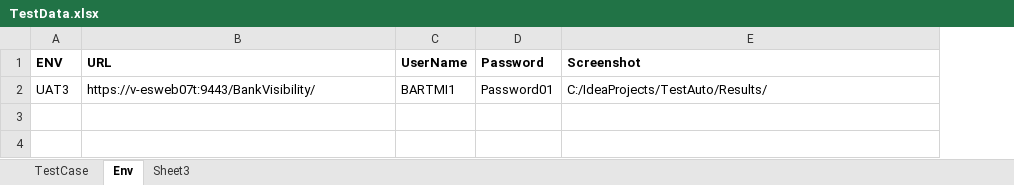
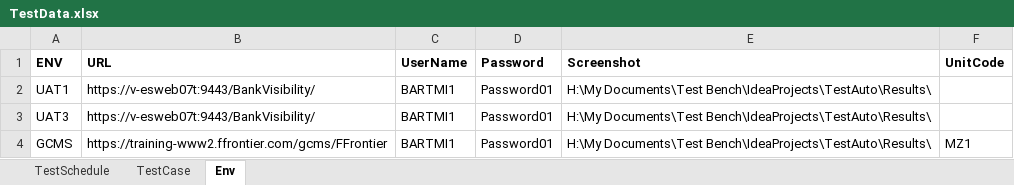
Before and after one commit to Milton70/Java_Junit_Selenium_Excel_Automation, an Excel workbook: Test_Data/TestData.xlsx, sheet Env, drawn as a sheet; values as stored, in another font and other column widths than the file's, no borders; addresses are those after the commit; the diff names each change by its address in the sheet, - before the commit and + after, or states it on an @@ line.

```diff
--- a/Test_Data/TestData.xlsx (sheet Env)
+++ b/Test_Data/TestData.xlsx (sheet Env)
-sheet tab: Sheet3
+sheet tab: TestSchedule
+column F (UnitCode), empty
+row 2: UAT1 | https://v-esweb07t:9443/BankVisibility/ | BARTMI1 | Password01 | H:\My Documents\Test Bench\IdeaProjects\TestAuto\Results\
-E3 (Screenshot): C:/IdeaProjects/TestAuto/Results/
+E3 (Screenshot): H:\My Documents\Test Bench\IdeaProjects\TestAuto\Results\
+row 4: GCMS | https://training-www2.ffrontier.com/gcms/FFrontier | BARTMI1 | Password01 | H:\My Documents\Test Bench\IdeaProjects\TestAuto\Results\ | MZ1
```
Also changed, not shown: sheet TestCase, 19 other files.
